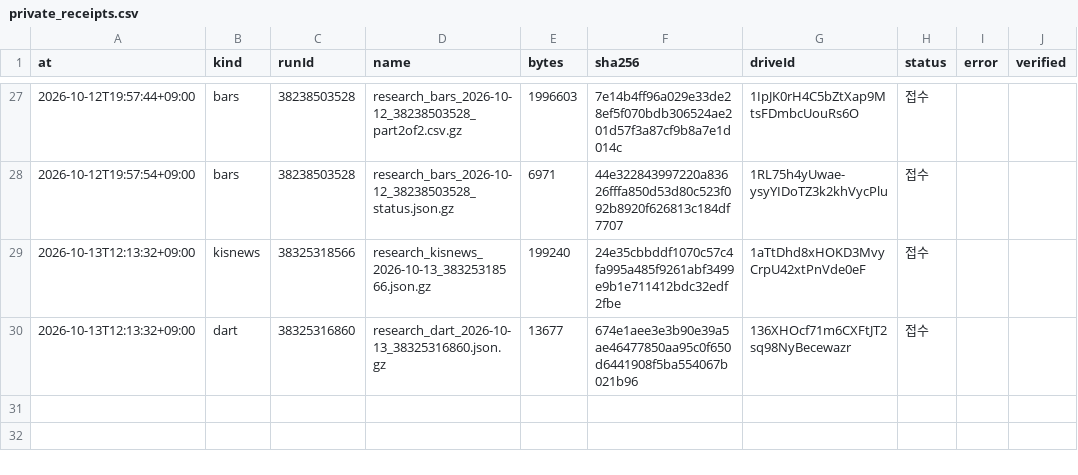
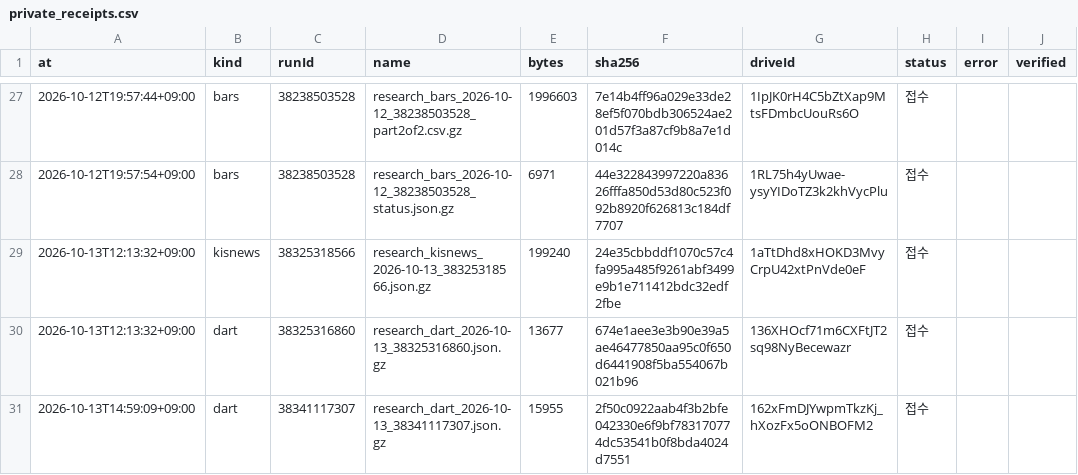
Before and after one commit to Hyeokgi/stock-omakase, a CSV file: data/research_runs/private_receipts.csv, drawn as a sheet; only a part is shown, gaps mark what is left out.

```diff
--- a/data/research_runs/private_receipts.csv
+++ b/data/research_runs/private_receipts.csv
@@ -30 +30,2 @@ at,kind,runId,name,bytes,sha256,driveId,status,error,verified
 2026-10-13T12:13:32+09:00,dart,38325316860,research_dart_2026-10-13_38325316860.json.gz,13677,674e1aee3e3b90e39a5ae46477850aa95c0f650d6441908f5ba554067b021b96,136XHOcf71m6CXFtJT2sq98NyBecewazr,접수,,
+2026-10-13T14:59:09+09:00,dart,38341117307,research_dart_2026-10-13_38341117307.json.gz,15955,2f50c0922aab4f3b2bfe042330e6f9bf783170774dc53541b0f8bda4024d7551,162xFmDJYwpmTkzKj_hXozFx5oONBOFM2,접수,,
```
Also changed, not shown: data/research_runs/dart_runs.csv.
